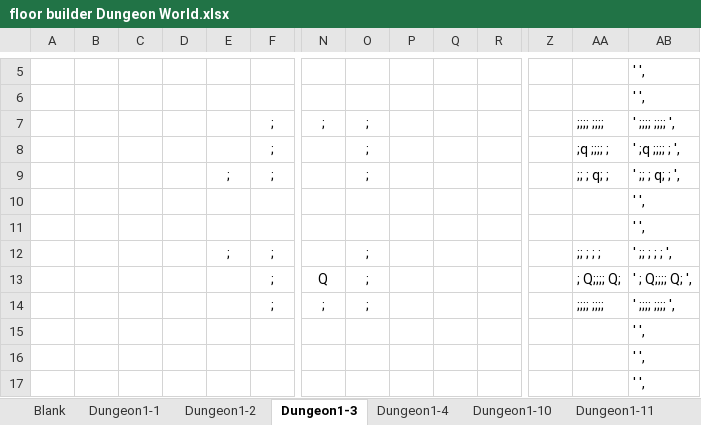
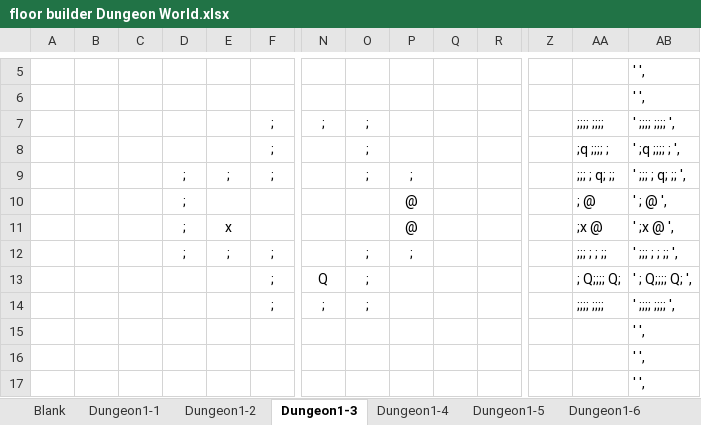
Before and after one commit to kwoolter/DarkWorld, an Excel workbook: darkworld/model/data/floor builder Dungeon World.xlsx, sheet Dungeon1-3, drawn as a sheet; only a part is shown, gaps mark what is left out; values as stored, in another font and other column widths than the file's, no borders; conditional formats not drawn; removed rows and columns are numbered as before the commit, all else as after; rows hold the shown columns only; the diff names each change by its address in the sheet, - before the commit and + after, or states it on an @@ line.

```diff
--- a/darkworld/model/data/floor builder Dungeon World.xlsx (sheet Dungeon1-3)
+++ b/darkworld/model/data/floor builder Dungeon World.xlsx (sheet Dungeon1-3)
+sheet tab: Dungeon1-5
+sheet tab: Dungeon1-6
-D9: (empty)
+D9: ;
-P9: (empty)
+P9: ;
-AA9: ;; ; q; ;
+AA9: ;;; ; q; ;;
-AB9: ' ;; ; q; ; ',
+AB9: ' ;;; ; q; ;; ',
-row 10:  |  |  |  |  |  |  |  |  |  |  |  |  | ' ',
-row 11:  |  |  |  |  |  |  |  |  |  |  |  |  | ' ',
+row 10:  |  |  | ; |  |  |  |  | @ |  |  |  | ; @ | ' ; @ ',
+row 11:  |  |  | ; | x |  |  |  | @ |  |  |  | ;x @ | ' ;x @ ',
-D12: (empty)
+D12: ;
-P12: (empty)
+P12: ;
-AA12: ;; ; ; ;
+AA12: ;;; ; ; ;;
-AB12: ' ;; ; ; ; ',
+AB12: ' ;;; ; ; ;; ',
```
Also changed, not shown: sheet Dungeon1-11, sheet Dungeon1-1, sheet Dungeon1-10, other sheet tabs, 8 other files.
